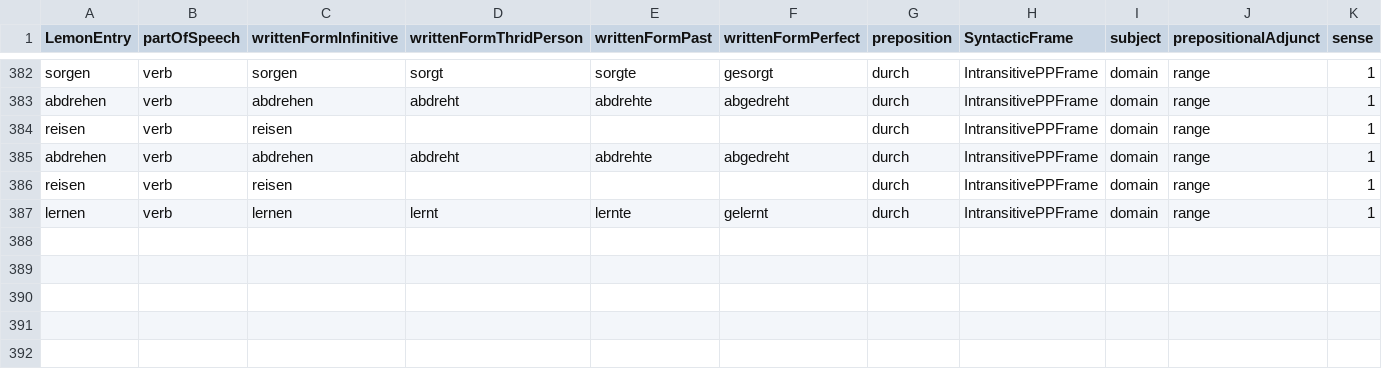
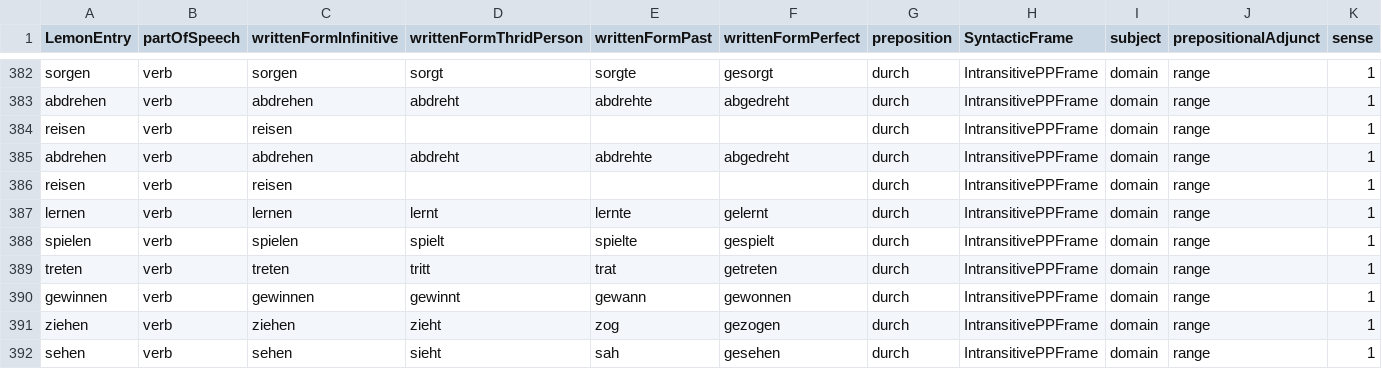
Before and after one commit to MYahiatene/ontology-lexicalization_de, a CSV file: post_processing/InTransitiveFrame.csv, drawn as a sheet; only a part is shown, gaps mark what is left out; rows hold the shown columns only; the diff names each change by its address in the sheet, - before the commit and + after, or states it on an @@ line.

```diff
--- a/post_processing/InTransitiveFrame.csv
+++ b/post_processing/InTransitiveFrame.csv
+row 388: spielen | verb | spielen | spielt | spielte | gespielt | durch | IntransitivePPFrame | domain | range | 1
+row 389: treten | verb | treten | tritt | trat | getreten | durch | IntransitivePPFrame | domain | range | 1
+row 390: gewinnen | verb | gewinnen | gewinnt | gewann | gewonnen | durch | IntransitivePPFrame | domain | range | 1
+row 391: ziehen | verb | ziehen | zieht | zog | gezogen | durch | IntransitivePPFrame | domain | range | 1
+row 392: sehen | verb | sehen | sieht | sah | gesehen | durch | IntransitivePPFrame | domain | range | 1
```
Also changed, not shown: 9 other files.
